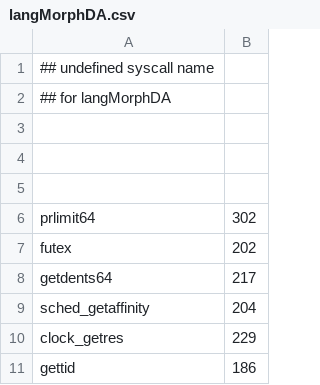
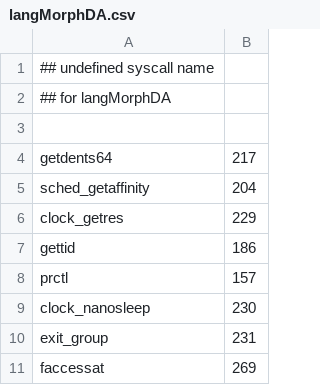
Before and after one commit to naru3-99/sclda, a CSV file: langMorphDA.csv, drawn as a sheet; only a part is shown; the shorter side is filled out with more unchanged rows; the diff names each change by its address in the sheet, - before the commit and + after, or states it on an @@ line.

```diff
--- a/langMorphDA.csv
+++ b/langMorphDA.csv
-row 4: (empty)
-row 5: (empty)
-row 6: prlimit64 | 302
-row 7: futex | 202
```
Also changed, not shown: syscall_info.csv, 1 other file.
